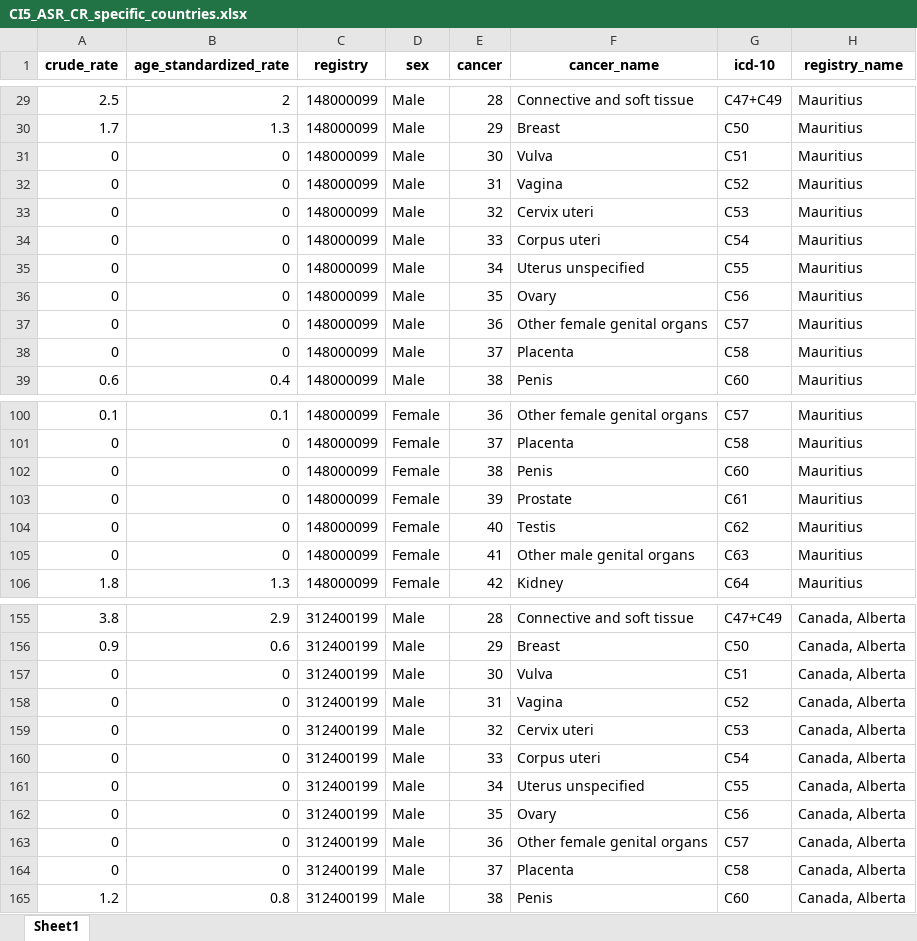
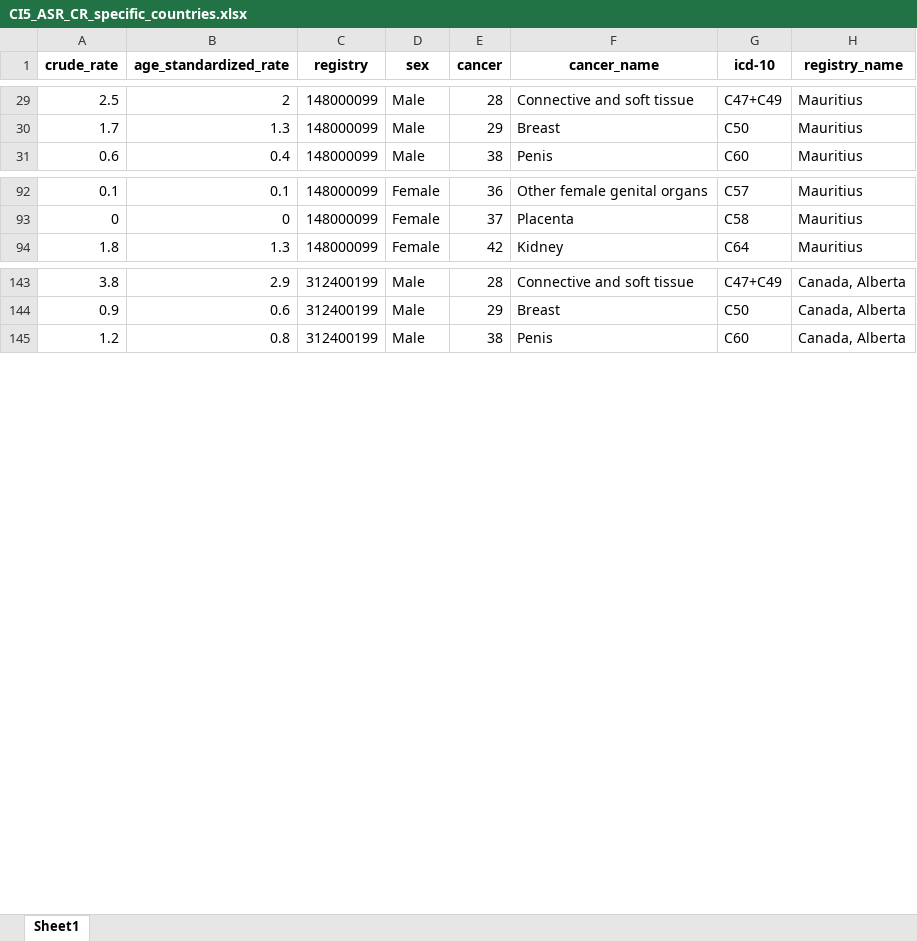
Before and after one commit to IKNL/iacr_2025_llm_workshop, an Excel workbook: data/CI5_ASR_CR_specific_countries.xlsx, sheet Sheet1, drawn as a sheet; only a part is shown, gaps mark what is left out; values as stored, in another font and other column widths than the file's, no borders; the diff covers the shown part only; the diff names each change by its address in the sheet, - before the commit and + after, or states it on an @@ line.

Commit message:
delete mismatching entries between cancers and gender

```diff
--- a/data/CI5_ASR_CR_specific_countries.xlsx (sheet Sheet1)
+++ b/data/CI5_ASR_CR_specific_countries.xlsx (sheet Sheet1)
-row 31: 0 | 0 | 148000099 | Male | 30 | Vulva | C51 | Mauritius
-row 32: 0 | 0 | 148000099 | Male | 31 | Vagina | C52 | Mauritius
-row 33: 0 | 0 | 148000099 | Male | 32 | Cervix uteri | C53 | Mauritius
-row 34: 0 | 0 | 148000099 | Male | 33 | Corpus uteri | C54 | Mauritius
-row 35: 0 | 0 | 148000099 | Male | 34 | Uterus unspecified | C55 | Mauritius
-row 36: 0 | 0 | 148000099 | Male | 35 | Ovary | C56 | Mauritius
-row 37: 0 | 0 | 148000099 | Male | 36 | Other female genital organs | C57 | Mauritius
-row 38: 0 | 0 | 148000099 | Male | 37 | Placenta | C58 | Mauritius
-row 102: 0 | 0 | 148000099 | Female | 38 | Penis | C60 | Mauritius
-row 103: 0 | 0 | 148000099 | Female | 39 | Prostate | C61 | Mauritius
-row 104: 0 | 0 | 148000099 | Female | 40 | Testis | C62 | Mauritius
-row 105: 0 | 0 | 148000099 | Female | 41 | Other male genital organs | C63 | Mauritius
-row 157: 0 | 0 | 312400199 | Male | 30 | Vulva | C51 | Canada, Alberta
-row 158: 0 | 0 | 312400199 | Male | 31 | Vagina | C52 | Canada, Alberta
-row 159: 0 | 0 | 312400199 | Male | 32 | Cervix uteri | C53 | Canada, Alberta
-row 160: 0 | 0 | 312400199 | Male | 33 | Corpus uteri | C54 | Canada, Alberta
-row 161: 0 | 0 | 312400199 | Male | 34 | Uterus unspecified | C55 | Canada, Alberta
-row 162: 0 | 0 | 312400199 | Male | 35 | Ovary | C56 | Canada, Alberta
-row 163: 0 | 0 | 312400199 | Male | 36 | Other female genital organs | C57 | Canada, Alberta
-row 164: 0 | 0 | 312400199 | Male | 37 | Placenta | C58 | Canada, Alberta
```
Also changed, not shown: 136 removed rows elsewhere in this sheet.
